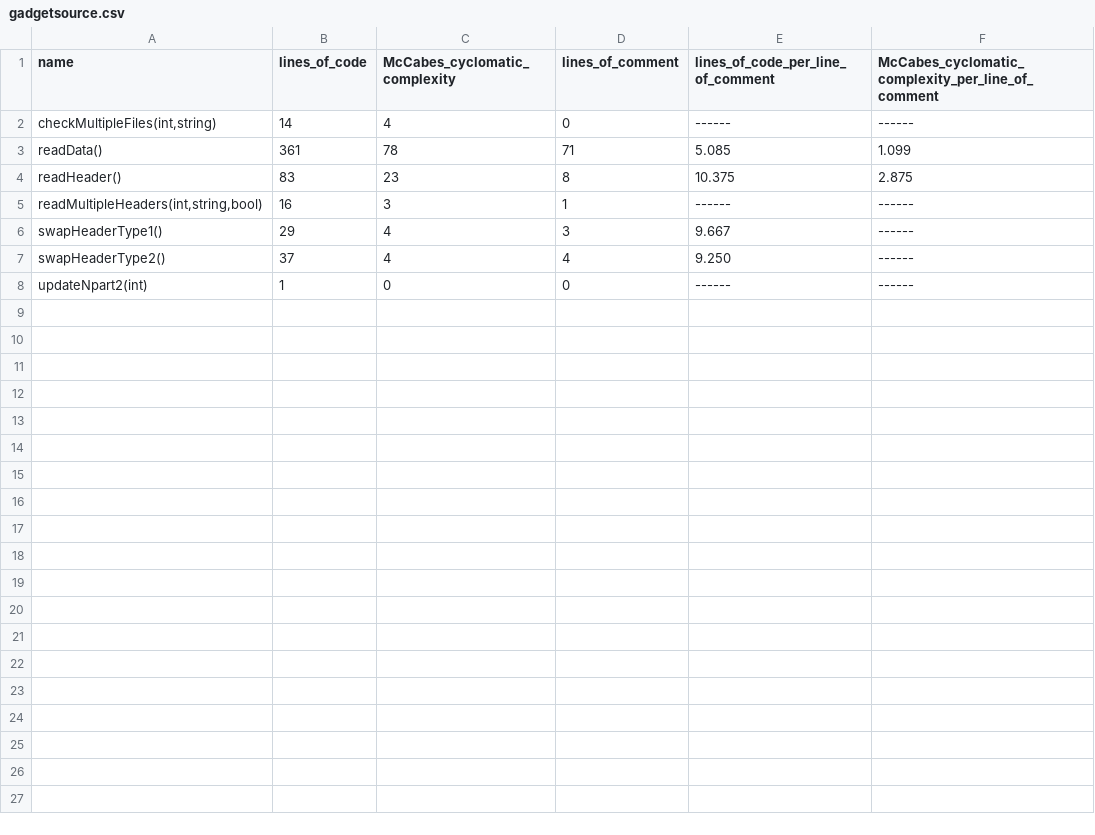
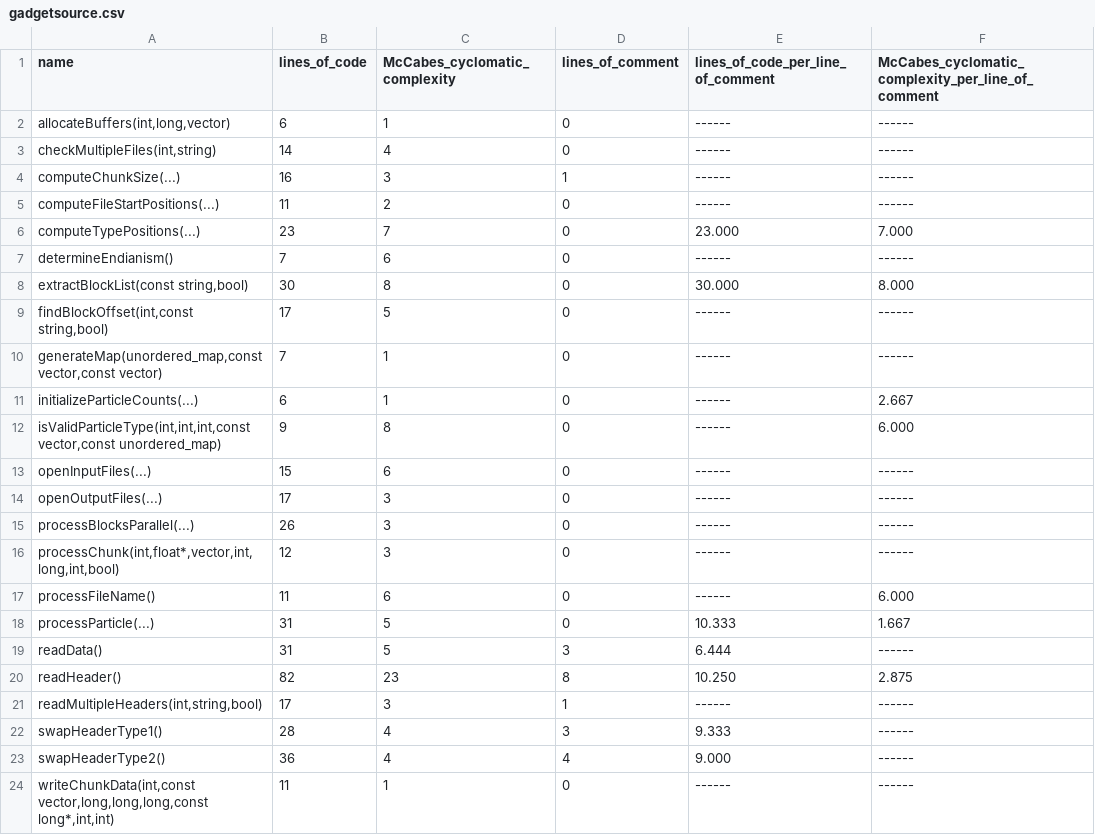
Before and after one commit to NicolaTuccari/VisIVOServerMetrics, a CSV file: priority/gadgetsource.csv, drawn as a sheet.

Commit message:
Update metrics in gadgetsource.csv

```diff
--- a/priority/gadgetsource.csv
+++ b/priority/gadgetsource.csv
@@ -1,8 +1,24 @@
 name,lines_of_code,McCabes_cyclomatic_complexity,lines_of_comment,lines_of_code_per_line_of_comment,McCabes_cyclomatic_complexity_per_line_of_comment
+"allocateBuffers(int,long,vector)",6,1,0,------,------
 "checkMultipleFiles(int,string)",14,4,0,------,------
-readData(),361,78,71,5.085,1.099
-readHeader(),83,23,8,10.375,2.875
-"readMultipleHeaders(int,string,bool)",16,3,1,------,------
-swapHeaderType1(),29,4,3,9.667,------
-swapHeaderType2(),37,4,4,9.250,------
-updateNpart2(int),1,0,0,------,------
+computeChunkSize(...),16,3,1,------,------
+computeFileStartPositions(...),11,2,0,------,------
+computeTypePositions(...),23,7,0,23.000,7.000
+determineEndianism(),7,6,0,------,------
+"extractBlockList(const string,bool)",30,8,0,30.000,8.000
+"findBlockOffset(int,const string,bool)",17,5,0,------,------
+"generateMap(unordered_map,const vector,const vector)",7,1,0,------,------
+initializeParticleCounts(...),6,1,0,------,2.667
+"isValidParticleType(int,int,int,const vector,const unordered_map)",9,8,0,------,6.000
+openInputFiles(...),15,6,0,------,------
+openOutputFiles(...),17,3,0,------,------
+processBlocksParallel(...),26,3,0,------,------
+"processChunk(int,float*,vector,int,long,int,bool)",12,3,0,------,------
+processFileName(),11,6,0,------,6.000
+processParticle(...),31,5,0,10.333,1.667
+readData(),31,5,3,6.444,------
+readHeader(),82,23,8,10.250,2.875
+"readMultipleHeaders(int,string,bool)",17,3,1,------,------
+swapHeaderType1(),28,4,3,9.333,------
+swapHeaderType2(),36,4,4,9.000,------
+"writeChunkData(int,const vector,long,long,long,const long*,int,int)",11,1,0,------,------
```
